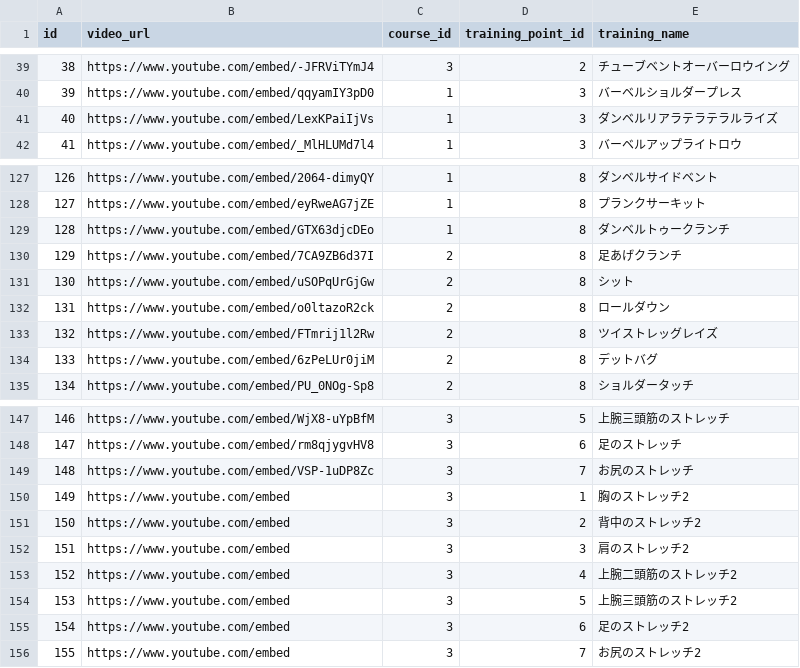
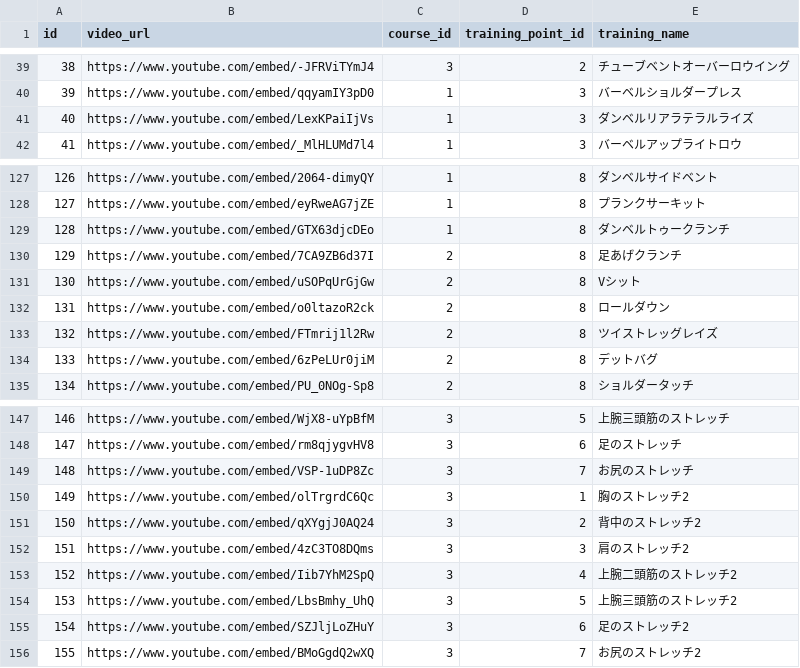
Before and after one commit to MasahiroYoshiichi/php-workout-app, a CSV file: storage/masterData/training.csv, drawn as a sheet; only a part is shown, gaps mark what is left out.

```diff
--- a/storage/masterData/training.csv
+++ b/storage/masterData/training.csv
@@ -40,3 +40,3 @@ id,video_url,course_id,training_point_id,training_name
 39,https://www.youtube.com/embed/qqyamIY3pD0,1,3,バーベルショルダープレス
-40,https://www.youtube.com/embed/LexKPaiIjVs,1,3,ダンベルリアラテラテラルライズ
+40,https://www.youtube.com/embed/LexKPaiIjVs,1,3,ダンベルリアラテラルライズ
 41,https://www.youtube.com/embed/_MlHLUMd7l4,1,3,バーベルアップライトロウ
@@ -130,3 +130,3 @@ id,video_url,course_id,training_point_id,training_name
 129,https://www.youtube.com/embed/7CA9ZB6d37I,2,8,足あげクランチ
-130,https://www.youtube.com/embed/uSOPqUrGjGw,2,8,シット
+130,https://www.youtube.com/embed/uSOPqUrGjGw,2,8,Vシット
 131,https://www.youtube.com/embed/o0ltazoR2ck,2,8,ロールダウン
@@ -149,8 +149,8 @@ id,video_url,course_id,training_point_id,training_name
 148,https://www.youtube.com/embed/VSP-1uDP8Zc,3,7,お尻のストレッチ
-149,https://www.youtube.com/embed,3,1,胸のストレッチ2
-150,https://www.youtube.com/embed,3,2,背中のストレッチ2
-151,https://www.youtube.com/embed,3,3,肩のストレッチ2
-152,https://www.youtube.com/embed,3,4,上腕二頭筋のストレッチ2
-153,https://www.youtube.com/embed,3,5,上腕三頭筋のストレッチ2
-154,https://www.youtube.com/embed,3,6,足のストレッチ2
-155,https://www.youtube.com/embed,3,7,お尻のストレッチ2
+149,https://www.youtube.com/embed/olTrgrdC6Qc,3,1,胸のストレッチ2
+150,https://www.youtube.com/embed/qXYgjJ0AQ24,3,2,背中のストレッチ2
+151,https://www.youtube.com/embed/4zC3TO8DQms,3,3,肩のストレッチ2
+152,https://www.youtube.com/embed/Iib7YhM2SpQ,3,4,上腕二頭筋のストレッチ2
+153,https://www.youtube.com/embed/LbsBmhy_UhQ,3,5,上腕三頭筋のストレッチ2
+154,https://www.youtube.com/embed/SZJljLoZHuY,3,6,足のストレッチ2
+155,https://www.youtube.com/embed/BMoGgdQ2wXQ,3,7,お尻のストレッチ2
```
Also changed, not shown: 11 other files.
